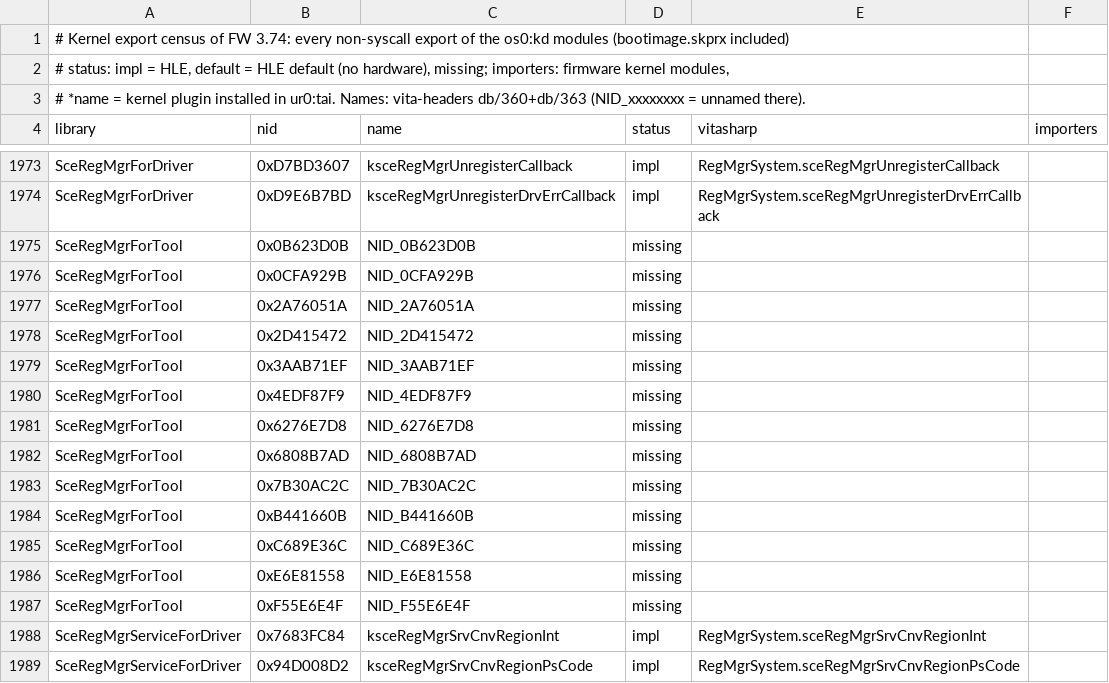
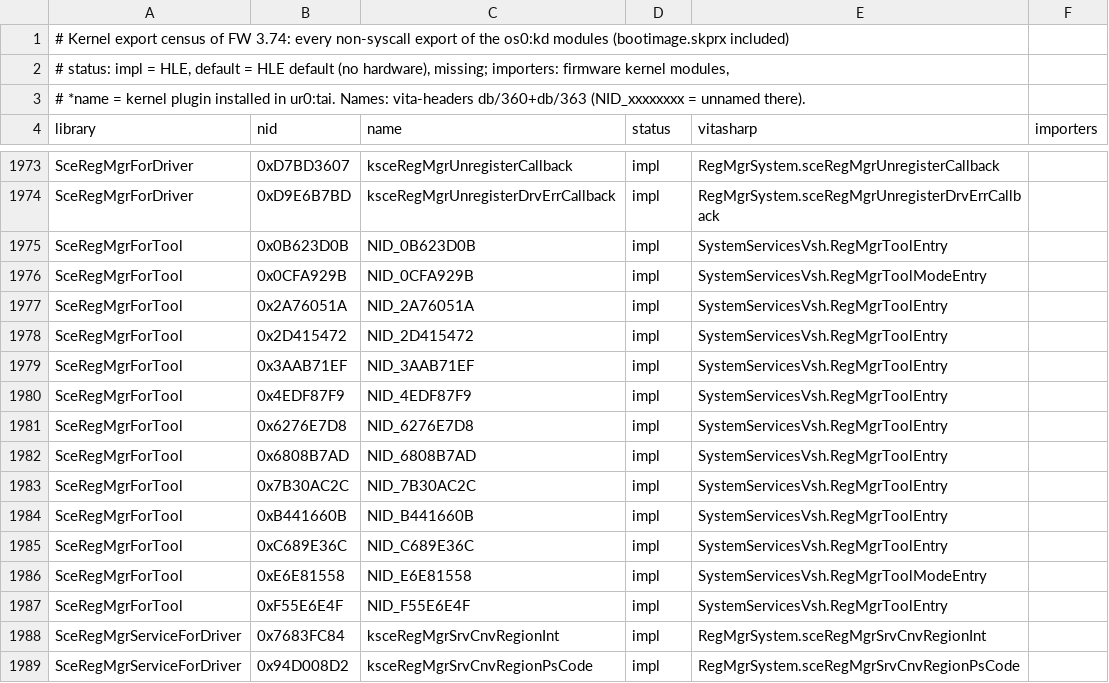
Before and after one commit to Solven190/VitaSharp, a TSV file: docs/hle/data/kernel-exports.tsv, drawn as a sheet; only a part is shown, gaps mark what is left out; the diff covers the shown part only.

```diff
--- a/docs/hle/data/kernel-exports.tsv
+++ b/docs/hle/data/kernel-exports.tsv
@@ -1974,15 +1974,15 @@ SceRegMgrForDriver	0xD7BD3607	ksceRegMgrUnregisterCallback	impl	RegMgrSystem.sce
 SceRegMgrForDriver	0xD9E6B7BD	ksceRegMgrUnregisterDrvErrCallback	impl	RegMgrSystem.sceRegMgrUnregisterDrvErrCallback	
-SceRegMgrForTool	0x0B623D0B	NID_0B623D0B	missing		
-SceRegMgrForTool	0x0CFA929B	NID_0CFA929B	missing		
-SceRegMgrForTool	0x2A76051A	NID_2A76051A	missing		
-SceRegMgrForTool	0x2D415472	NID_2D415472	missing		
-SceRegMgrForTool	0x3AAB71EF	NID_3AAB71EF	missing		
-SceRegMgrForTool	0x4EDF87F9	NID_4EDF87F9	missing		
-SceRegMgrForTool	0x6276E7D8	NID_6276E7D8	missing		
-SceRegMgrForTool	0x6808B7AD	NID_6808B7AD	missing		
-SceRegMgrForTool	0x7B30AC2C	NID_7B30AC2C	missing		
-SceRegMgrForTool	0xB441660B	NID_B441660B	missing		
-SceRegMgrForTool	0xC689E36C	NID_C689E36C	missing		
-SceRegMgrForTool	0xE6E81558	NID_E6E81558	missing		
-SceRegMgrForTool	0xF55E6E4F	NID_F55E6E4F	missing		
+SceRegMgrForTool	0x0B623D0B	NID_0B623D0B	impl	SystemServicesVsh.RegMgrToolEntry	
+SceRegMgrForTool	0x0CFA929B	NID_0CFA929B	impl	SystemServicesVsh.RegMgrToolModeEntry	
+SceRegMgrForTool	0x2A76051A	NID_2A76051A	impl	SystemServicesVsh.RegMgrToolEntry	
+SceRegMgrForTool	0x2D415472	NID_2D415472	impl	SystemServicesVsh.RegMgrToolEntry	
+SceRegMgrForTool	0x3AAB71EF	NID_3AAB71EF	impl	SystemServicesVsh.RegMgrToolEntry	
+SceRegMgrForTool	0x4EDF87F9	NID_4EDF87F9	impl	SystemServicesVsh.RegMgrToolEntry	
+SceRegMgrForTool	0x6276E7D8	NID_6276E7D8	impl	SystemServicesVsh.RegMgrToolEntry	
+SceRegMgrForTool	0x6808B7AD	NID_6808B7AD	impl	SystemServicesVsh.RegMgrToolEntry	
+SceRegMgrForTool	0x7B30AC2C	NID_7B30AC2C	impl	SystemServicesVsh.RegMgrToolEntry	
+SceRegMgrForTool	0xB441660B	NID_B441660B	impl	SystemServicesVsh.RegMgrToolEntry	
+SceRegMgrForTool	0xC689E36C	NID_C689E36C	impl	SystemServicesVsh.RegMgrToolEntry	
+SceRegMgrForTool	0xE6E81558	NID_E6E81558	impl	SystemServicesVsh.RegMgrToolModeEntry	
+SceRegMgrForTool	0xF55E6E4F	NID_F55E6E4F	impl	SystemServicesVsh.RegMgrToolEntry	
 SceRegMgrServiceForDriver	0x7683FC84	ksceRegMgrSrvCnvRegionInt	impl	RegMgrSystem.sceRegMgrSrvCnvRegionInt	
```
Also changed, not shown: 56 edited cells elsewhere in this file, docs/hle/data/vitasharp-implemented.tsv, 5 other files.
